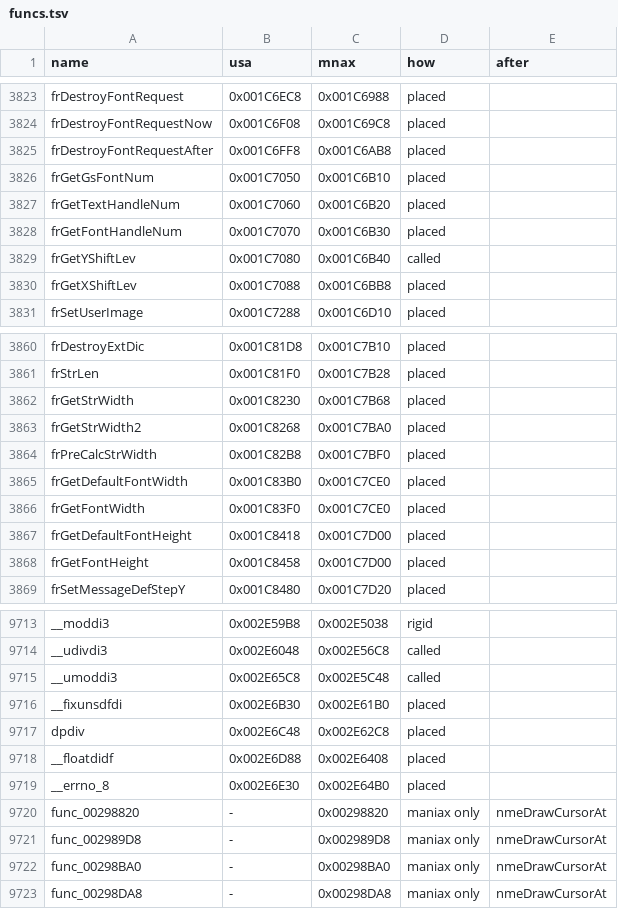
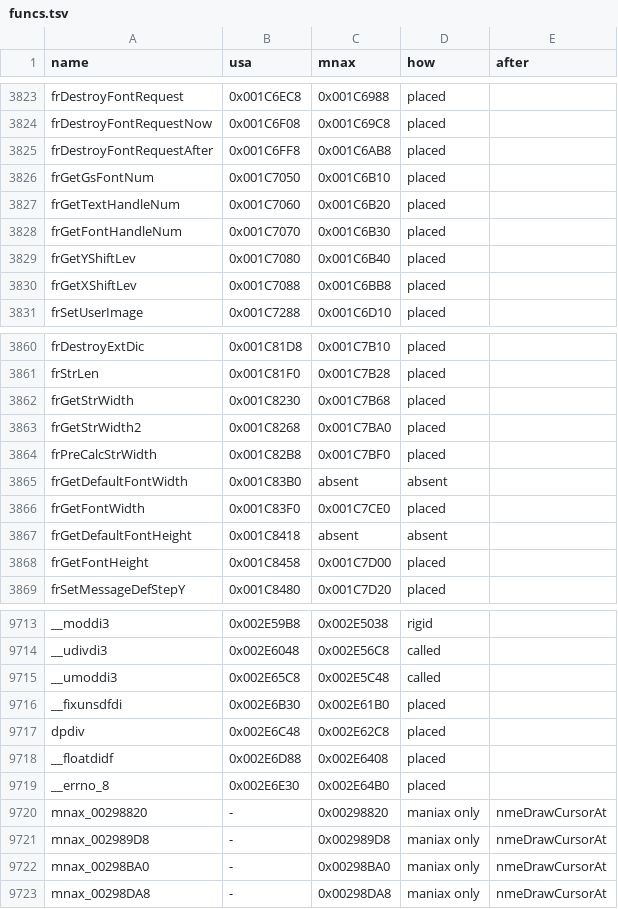
Before and after one commit to sommepo/smt3-decomp, a TSV file: config/mnax/funcs.tsv, drawn as a sheet; only a part is shown, gaps mark what is left out.

```diff
--- a/config/mnax/funcs.tsv
+++ b/config/mnax/funcs.tsv
@@ -3828,3 +3828,3 @@ frGetTextHandleNum	0x001C7060	0x001C6B20	placed
 frGetFontHandleNum	0x001C7070	0x001C6B30	placed	
-frGetYShiftLev	0x001C7080	0x001C6B40	called	
+frGetYShiftLev	0x001C7080	0x001C6B40	placed	
 frGetXShiftLev	0x001C7088	0x001C6BB8	placed	
@@ -3864,5 +3864,5 @@ frGetStrWidth2	0x001C8268	0x001C7BA0	placed
 frPreCalcStrWidth	0x001C82B8	0x001C7BF0	placed	
-frGetDefaultFontWidth	0x001C83B0	0x001C7CE0	placed	
+frGetDefaultFontWidth	0x001C83B0	absent	absent	
 frGetFontWidth	0x001C83F0	0x001C7CE0	placed	
-frGetDefaultFontHeight	0x001C8418	0x001C7D00	placed	
+frGetDefaultFontHeight	0x001C8418	absent	absent	
 frGetFontHeight	0x001C8458	0x001C7D00	placed	
@@ -9719,5 +9719,5 @@ __floatdidf	0x002E6D88	0x002E6408	placed
 __errno_8	0x002E6E30	0x002E64B0	placed	
-func_00298820	-	0x00298820	maniax only	nmeDrawCursorAt
-func_002989D8	-	0x002989D8	maniax only	nmeDrawCursorAt
-func_00298BA0	-	0x00298BA0	maniax only	nmeDrawCursorAt
-func_00298DA8	-	0x00298DA8	maniax only	nmeDrawCursorAt
+mnax_00298820	-	0x00298820	maniax only	nmeDrawCursorAt
+mnax_002989D8	-	0x002989D8	maniax only	nmeDrawCursorAt
+mnax_00298BA0	-	0x00298BA0	maniax only	nmeDrawCursorAt
+mnax_00298DA8	-	0x00298DA8	maniax only	nmeDrawCursorAt
```
Also changed, not shown: config/mnax/anchors.tsv, config/mnax/functions.tsv, 4 other files.
